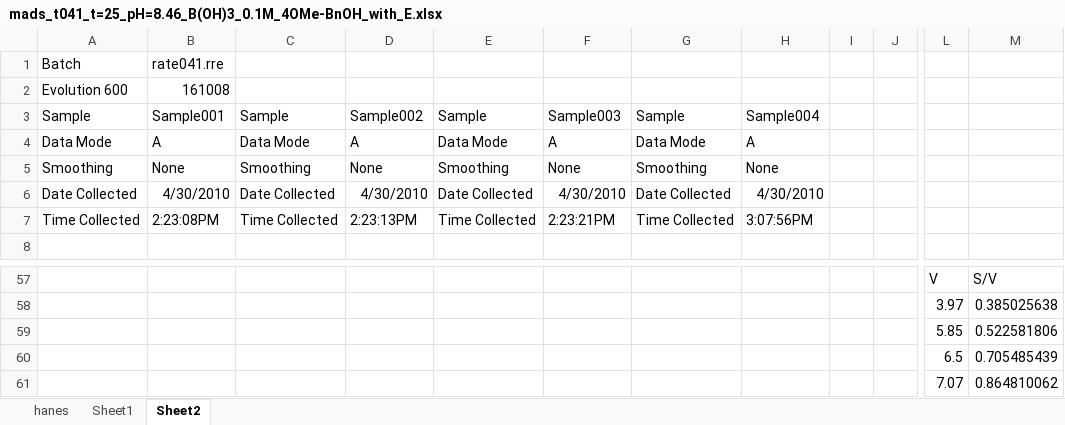
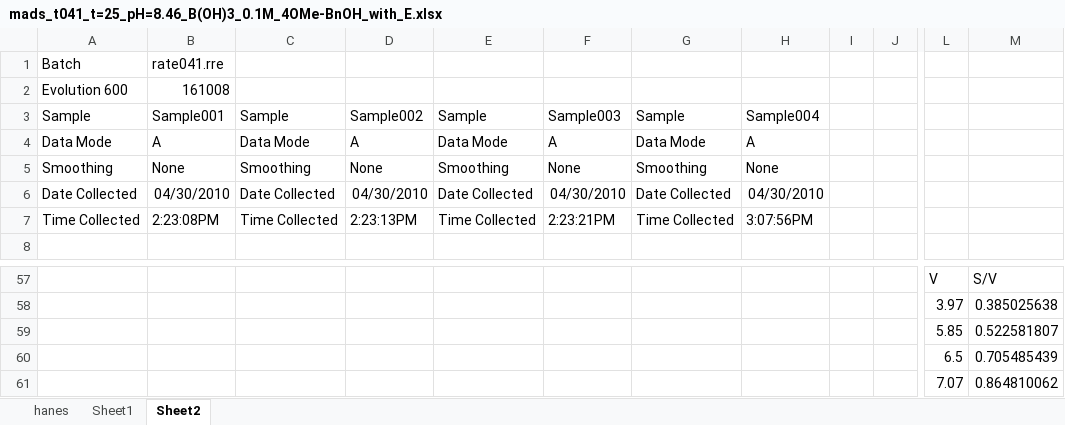
Before and after one commit to madsr2d2/masterThesis, an Excel workbook: data/Mads/done/Variable pH borich acid (4MeOBnOH)/mads_t041_t=25_pH=8.46_B(OH)3_0.1M_4OMe-BnOH_with_E.xlsx, sheet Sheet2, drawn as a sheet; only a part is shown, gaps mark what is left out; values as stored, in another font and other column widths than the file's, no borders; charts and pictures not drawn; the diff names each change by its address in the sheet, - before the commit and + after, or states it on an @@ line.

```diff
--- a/data/Mads/done/Variable pH borich acid (4MeOBnOH)/mads_t041_t=25_pH=8.46_B(OH)3_0.1M_4OMe-BnOH_with_E.xlsx (sheet Sheet2)
+++ b/data/Mads/done/Variable pH borich acid (4MeOBnOH)/mads_t041_t=25_pH=8.46_B(OH)3_0.1M_4OMe-BnOH_with_E.xlsx (sheet Sheet2)
-B6: 4/30/2010
+B6: 04/30/2010
-D6: 4/30/2010
+D6: 04/30/2010
-F6: 4/30/2010
+F6: 04/30/2010
-H6: 4/30/2010
+H6: 04/30/2010
-M59: 0.522581806
+M59: 0.522581807
```
Also changed, not shown: sheet Sheet1, charts or pictures, data/Mads/No enzyme/mads_t052_t=25_pH=7.5_Phosphat_4OMe-BnOH_with_NO_E.xlsx, data/Mads/done/Boric acid buffer BnOH/mads_t055_t=25_pH=9.7_B(OH)3_0.1M_BnOH_with_E.xlsx, 34 other files.
